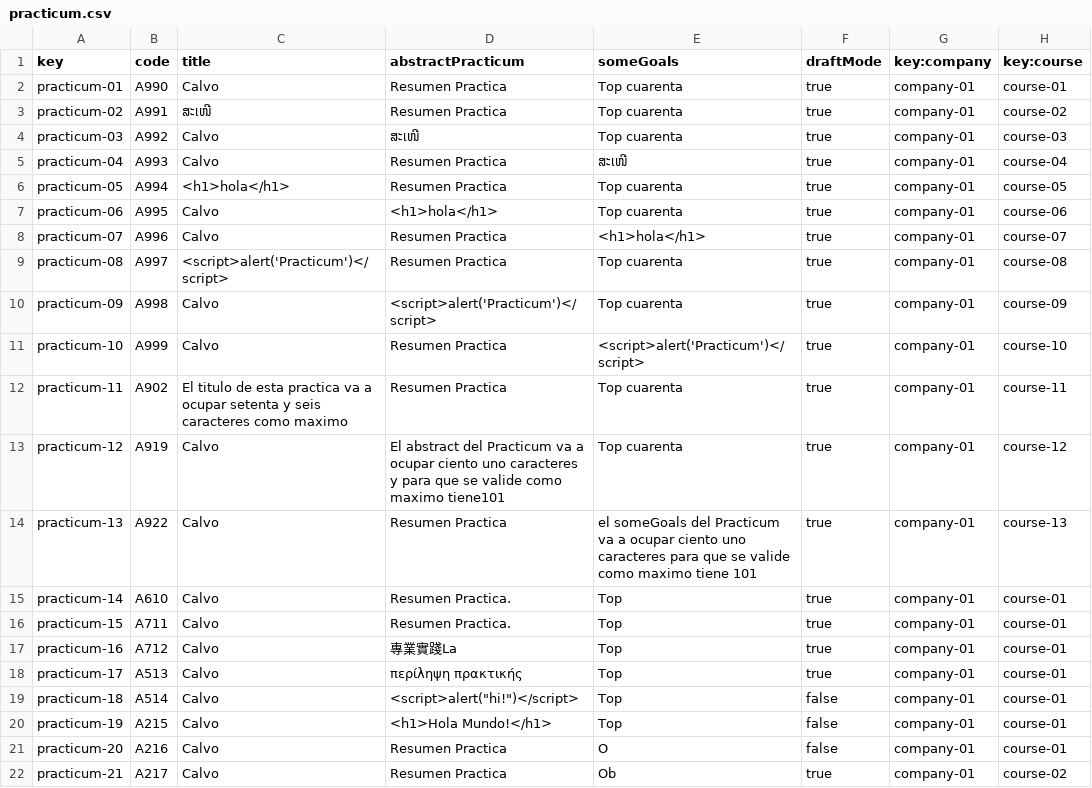
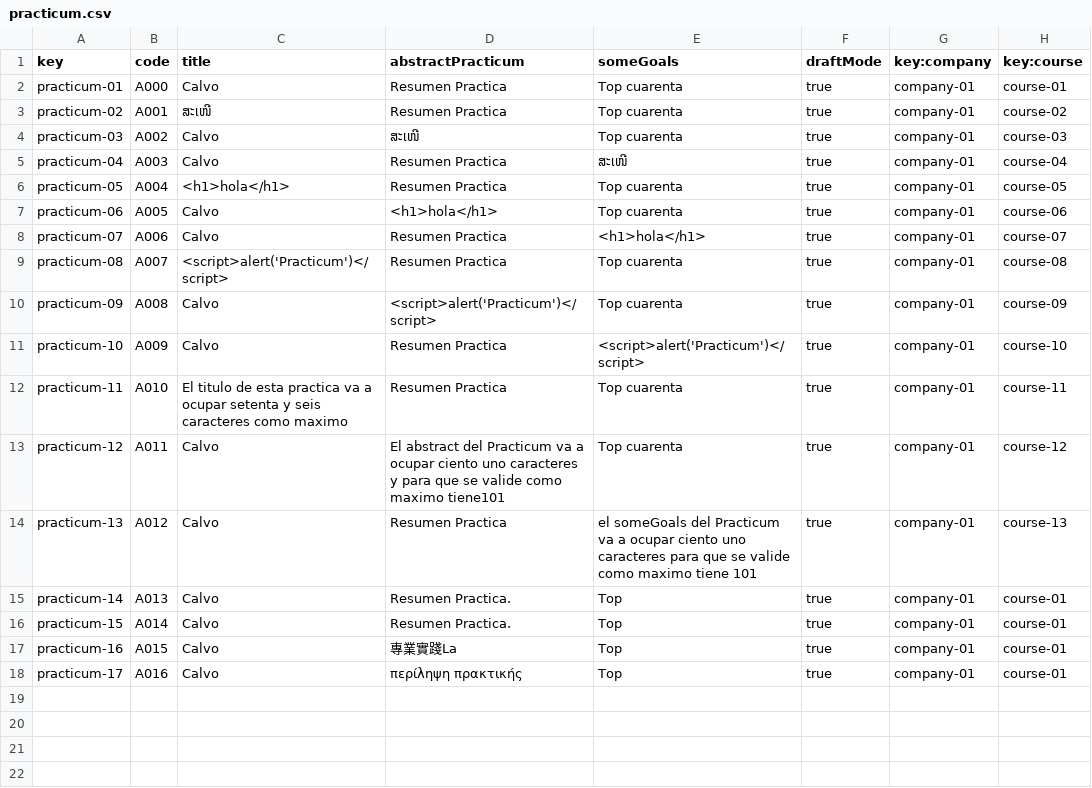
Before and after one commit to marizqlav/Acme-L3-C1.04.14, a CSV file: src/main/webapp/WEB-INF/resources/sample-data/practicum.csv, drawn as a sheet.

Commit message:
Implementación boton lista sesiones de una practica

```diff
--- a/src/main/webapp/WEB-INF/resources/sample-data/practicum.csv
+++ b/src/main/webapp/WEB-INF/resources/sample-data/practicum.csv
@@ -1,22 +1,18 @@
 key,code,title,abstractPracticum,someGoals,draftMode,key:company,key:course
-practicum-01,A990,Calvo,Resumen Practica,Top cuarenta,true,company-01,course-01
-practicum-02,A991,ສະເໜີ,Resumen Practica,Top cuarenta,true,company-01,course-02
-practicum-03,A992,Calvo,ສະເໜີ,Top cuarenta,true,company-01,course-03
-practicum-04,A993,Calvo,Resumen Practica,ສະເໜີ,true,company-01,course-04
-practicum-05,A994,<h1>hola</h1>,Resumen Practica,Top cuarenta,true,company-01,course-05
-practicum-06,A995,Calvo,<h1>hola</h1>,Top cuarenta,true,company-01,course-06
-practicum-07,A996,Calvo,Resumen Practica,<h1>hola</h1>,true,company-01,course-07
-practicum-08,A997,<script>alert('Practicum')</script>,Resumen Practica,Top cuarenta,true,company-01,course-08
-practicum-09,A998,Calvo,<script>alert('Practicum')</script>,Top cuarenta,true,company-01,course-09
-practicum-10,A999,Calvo,Resumen Practica,<script>alert('Practicum')</script>,true,company-01,course-10
-practicum-11,A902,El titulo de esta practica va a ocupar setenta y seis caracteres como maximo,Resumen Practica,Top cuarenta,true,company-01,course-11
-practicum-12,A919,Calvo,El abstract del Practicum va a ocupar ciento uno caracteres y para que se valide como maximo tiene101,Top cuarenta,true,company-01,course-12
-practicum-13,A922,Calvo,Resumen Practica,el someGoals del Practicum va a ocupar ciento uno caracteres para que se valide como maximo tiene 101,true,company-01,course-13
-practicum-14,A610,Calvo,Resumen Practica.,"Top",true,company-01,course-01
-practicum-15,A711,Calvo,Resumen Practica.,"Top",true,company-01,course-01
-practicum-16,A712,Calvo,專業實踐La,"Top",true,company-01,course-01
-practicum-17,A513,Calvo,περίληψη πρακτικής,"Top",true,company-01,course-01
-practicum-18,A514,Calvo,<script>alert("hi!")</script>,"Top",false,company-01,course-01
-practicum-19,A215,Calvo,<h1>Hola Mundo!</h1>,"Top",false,company-01,course-01
-practicum-20,A216,Calvo,Resumen Practica,O,false,company-01,course-01
-practicum-21,A217,Calvo,Resumen Practica,Ob,true,company-01,course-02
+practicum-01,A000,Calvo,Resumen Practica,Top cuarenta,true,company-01,course-01
+practicum-02,A001,ສະເໜີ,Resumen Practica,Top cuarenta,true,company-01,course-02
+practicum-03,A002,Calvo,ສະເໜີ,Top cuarenta,true,company-01,course-03
+practicum-04,A003,Calvo,Resumen Practica,ສະເໜີ,true,company-01,course-04
+practicum-05,A004,<h1>hola</h1>,Resumen Practica,Top cuarenta,true,company-01,course-05
+practicum-06,A005,Calvo,<h1>hola</h1>,Top cuarenta,true,company-01,course-06
+practicum-07,A006,Calvo,Resumen Practica,<h1>hola</h1>,true,company-01,course-07
+practicum-08,A007,<script>alert('Practicum')</script>,Resumen Practica,Top cuarenta,true,company-01,course-08
+practicum-09,A008,Calvo,<script>alert('Practicum')</script>,Top cuarenta,true,company-01,course-09
+practicum-10,A009,Calvo,Resumen Practica,<script>alert('Practicum')</script>,true,company-01,course-10
+practicum-11,A010,El titulo de esta practica va a ocupar setenta y seis caracteres como maximo,Resumen Practica,Top cuarenta,true,company-01,course-11
+practicum-12,A011,Calvo,El abstract del Practicum va a ocupar ciento uno caracteres y para que se valide como maximo tiene101,Top cuarenta,true,company-01,course-12
+practicum-13,A012,Calvo,Resumen Practica,el someGoals del Practicum va a ocupar ciento uno caracteres para que se valide como maximo tiene 101,true,company-01,course-13
+practicum-14,A013,Calvo,Resumen Practica.,"Top",true,company-01,course-01
+practicum-15,A014,Calvo,Resumen Practica.,"Top",true,company-01,course-01
+practicum-16,A015,Calvo,專業實踐La,"Top",true,company-01,course-01
+practicum-17,A016,Calvo,περίληψη πρακτικής,"Top",true,company-01,course-01
```
Also changed, not shown: src/main/webapp/WEB-INF/resources/sample-data/sessionPracticum.csv, 15 other files.
